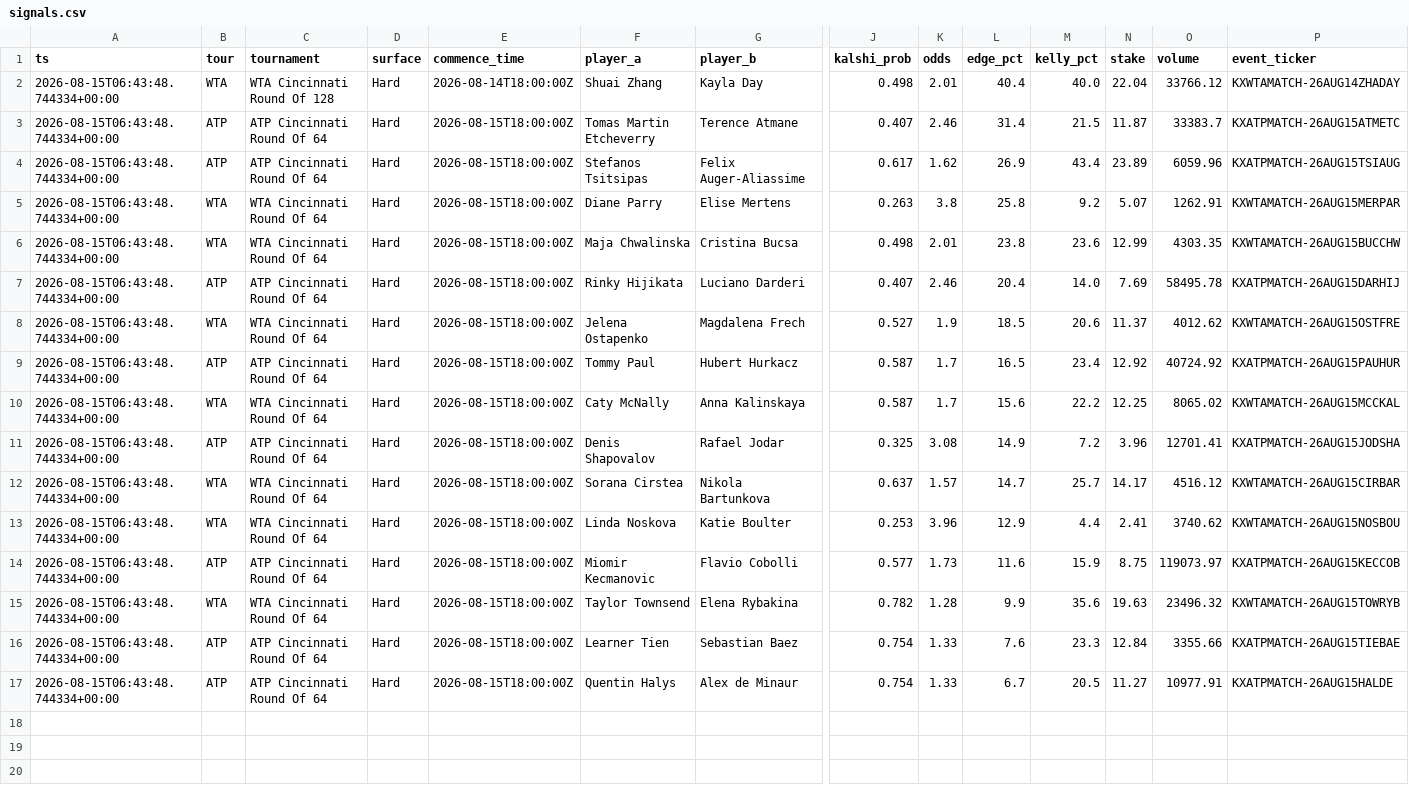
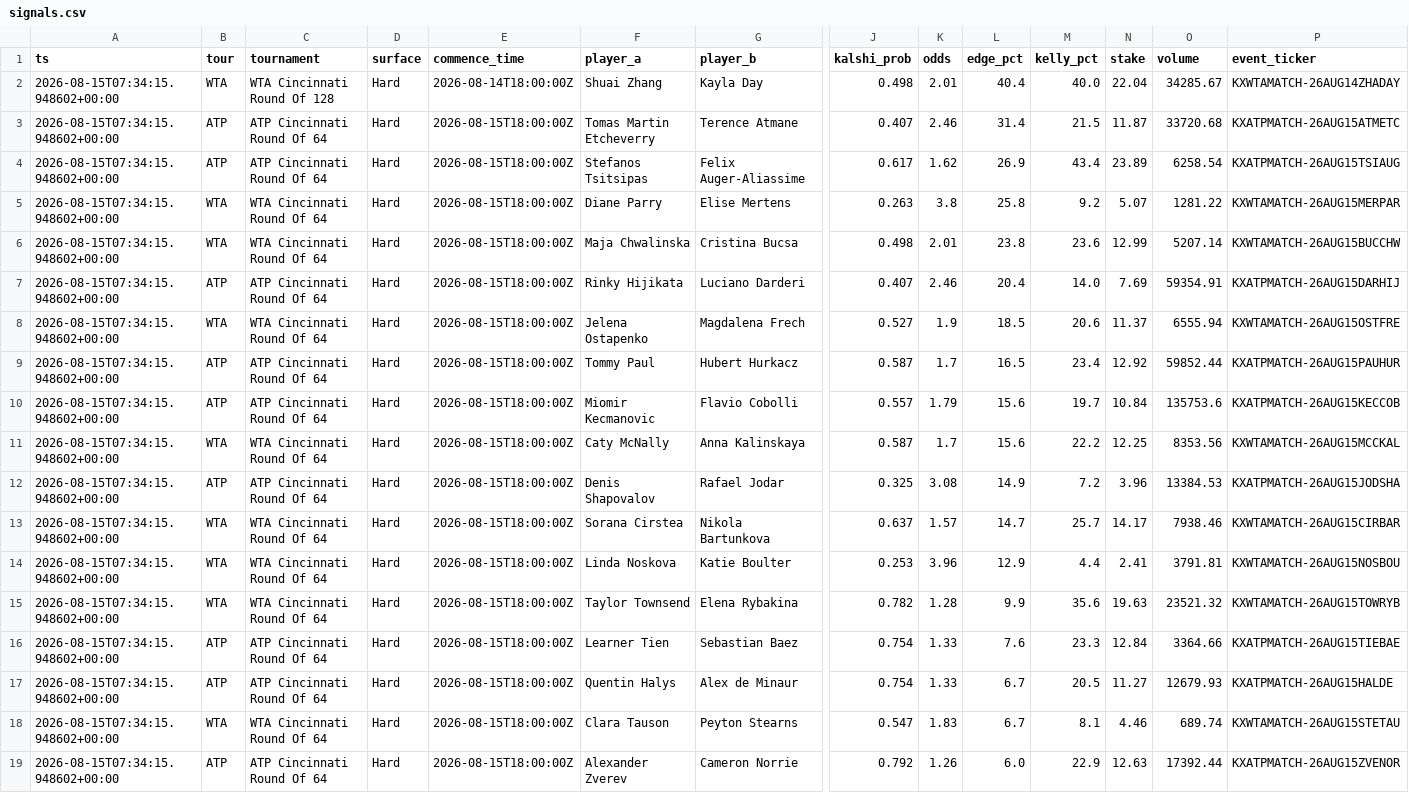
Before and after one commit to JorgeCampe/tennis-signals-bot, a CSV file: tennis_signals_bot/data/signals.csv, drawn as a sheet; only a part is shown, gaps mark what is left out; removed rows and columns are numbered as before the commit, all else as after; rows hold the shown columns only; the diff names each change by its address in the sheet, - before the commit and + after, or states it on an @@ line.

```diff
--- a/tennis_signals_bot/data/signals.csv
+++ b/tennis_signals_bot/data/signals.csv
-A2:A9 (ts): 2026-08-15T06:43:48.744334+00:00
+A2:A9 (ts): 2026-08-15T07:34:15.948602+00:00
-O2 (volume): 33766.12
+O2 (volume): 34285.67
-O3 (volume): 33383.7
+O3 (volume): 33720.68
-O4 (volume): 6059.96
+O4 (volume): 6258.54
-O5 (volume): 1262.91
+O5 (volume): 1281.22
-O6 (volume): 4303.35
+O6 (volume): 5207.14
-O7 (volume): 58495.78
+O7 (volume): 59354.91
-O8 (volume): 4012.62
+O8 (volume): 6555.94
-O9 (volume): 40724.92
+O9 (volume): 59852.44
+row 10: 2026-08-15T07:34:15.948602+00:00 | ATP | ATP Cincinnati Round Of 64 | Hard | 2026-08-15T18:00:00Z | Miomir Kecmanovic | Flavio Cobolli | 0.557 | 1.79 | 15.6 | 19.7 | 10.84 | 135753.6 | KXATPMATCH-26AUG15KECCOB
-A11:A14 (ts): 2026-08-15T06:43:48.744334+00:00
+A11:A14 (ts): 2026-08-15T07:34:15.948602+00:00
-O11 (volume): 8065.02
+O11 (volume): 8353.56
-O12 (volume): 12701.41
+O12 (volume): 13384.53
-O13 (volume): 4516.12
+O13 (volume): 7938.46
-O14 (volume): 3740.62
+O14 (volume): 3791.81
-row 14: 2026-08-15T06:43:48.744334+00:00 | ATP | ATP Cincinnati Round Of 64 | Hard | 2026-08-15T18:00:00Z | Miomir Kecmanovic | Flavio Cobolli | 0.577 | 1.73 | 11.6 | 15.9 | 8.75 | 119073.97 | KXATPMATCH-26AUG15KECCOB
-A15:A17 (ts): 2026-08-15T06:43:48.744334+00:00
+A15:A17 (ts): 2026-08-15T07:34:15.948602+00:00
-O15 (volume): 23496.32
+O15 (volume): 23521.32
-O16 (volume): 3355.66
+O16 (volume): 3364.66
-O17 (volume): 10977.91
+O17 (volume): 12679.93
+row 18: 2026-08-15T07:34:15.948602+00:00 | WTA | WTA Cincinnati Round Of 64 | Hard | 2026-08-15T18:00:00Z | Clara Tauson | Peyton Stearns | 0.547 | 1.83 | 6.7 | 8.1 | 4.46 | 689.74 | KXWTAMATCH-26AUG15STETAU
+row 19: 2026-08-15T07:34:15.948602+00:00 | ATP | ATP Cincinnati Round Of 64 | Hard | 2026-08-15T18:00:00Z | Alexander Zverev | Cameron Norrie | 0.792 | 1.26 | 6.0 | 22.9 | 12.63 | 17392.44 | KXATPMATCH-26AUG15ZVENOR
```
Also changed, not shown: tennis_signals_bot/data/equity.csv, tennis_signals_bot/data/positions.csv, 2 other files.
